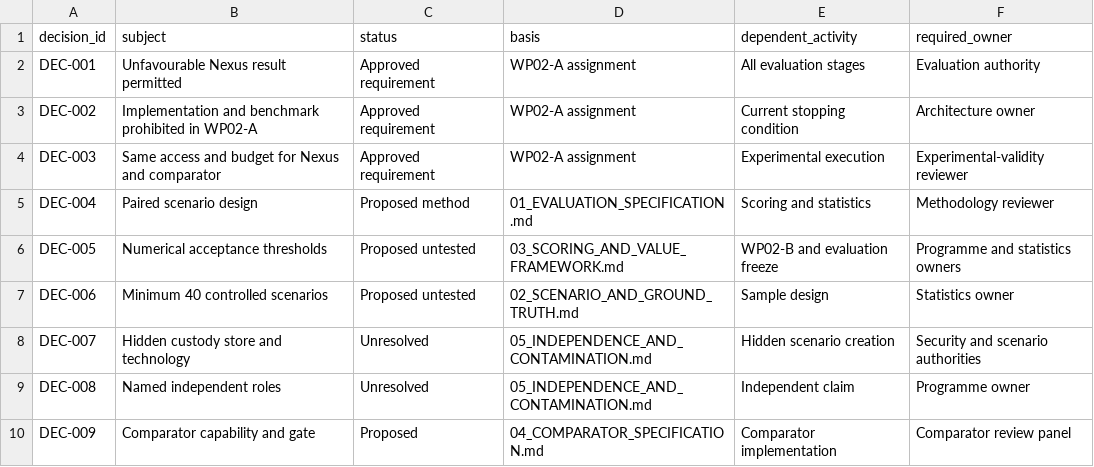
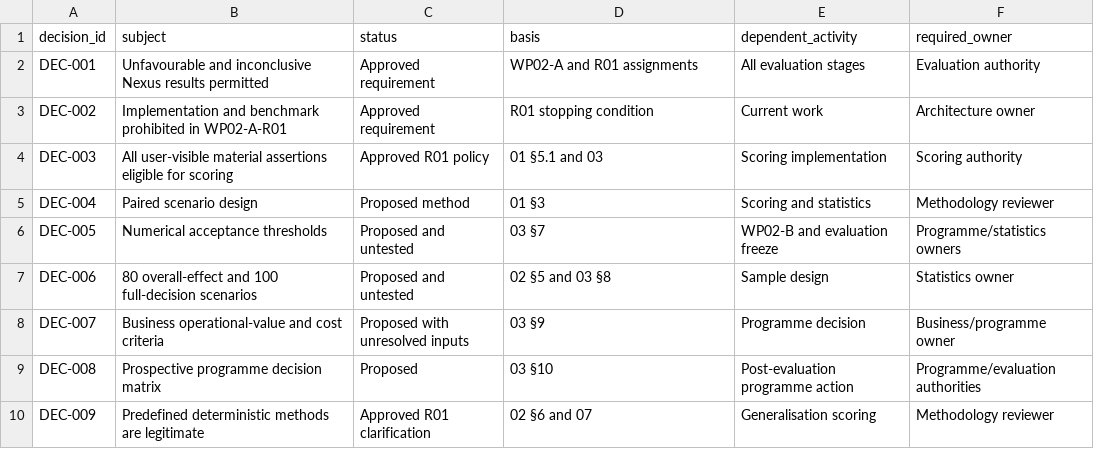
Before and after one commit to Seancy95/NexusNext, a CSV file: docs/B03-WP02-A/decision_status_register.csv, drawn as a sheet; only a part is shown; the diff covers the shown part only.

Commit message:
Correct WP02-A evaluation methodology

```diff
--- a/docs/B03-WP02-A/decision_status_register.csv
+++ b/docs/B03-WP02-A/decision_status_register.csv
@@ -1,10 +1,10 @@
 decision_id,subject,status,basis,dependent_activity,required_owner
-DEC-001,Unfavourable Nexus result permitted,Approved requirement,WP02-A assignment,All evaluation stages,Evaluation authority
-DEC-002,Implementation and benchmark prohibited in WP02-A,Approved requirement,WP02-A assignment,Current stopping condition,Architecture owner
-DEC-003,Same access and budget for Nexus and comparator,Approved requirement,WP02-A assignment,Experimental execution,Experimental-validity reviewer
-DEC-004,Paired scenario design,Proposed method,01_EVALUATION_SPECIFICATION.md,Scoring and statistics,Methodology reviewer
-DEC-005,Numerical acceptance thresholds,Proposed untested,03_SCORING_AND_VALUE_FRAMEWORK.md,WP02-B and evaluation freeze,Programme and statistics owners
-DEC-006,Minimum 40 controlled scenarios,Proposed untested,02_SCENARIO_AND_GROUND_TRUTH.md,Sample design,Statistics owner
-DEC-007,Hidden custody store and technology,Unresolved,05_INDEPENDENCE_AND_CONTAMINATION.md,Hidden scenario creation,Security and scenario authorities
-DEC-008,Named independent roles,Unresolved,05_INDEPENDENCE_AND_CONTAMINATION.md,Independent claim,Programme owner
-DEC-009,Comparator capability and gate,Proposed,04_COMPARATOR_SPECIFICATION.md,Comparator implementation,Comparator review panel
+DEC-001,Unfavourable and inconclusive Nexus results permitted,Approved requirement,WP02-A and R01 assignments,All evaluation stages,Evaluation authority
+DEC-002,Implementation and benchmark prohibited in WP02-A-R01,Approved requirement,R01 stopping condition,Current work,Architecture owner
+DEC-003,All user-visible material assertions eligible for scoring,Approved R01 policy,01 §5.1 and 03,Scoring implementation,Scoring authority
+DEC-004,Paired scenario design,Proposed method,01 §3,Scoring and statistics,Methodology reviewer
+DEC-005,Numerical acceptance thresholds,Proposed and untested,03 §7,WP02-B and evaluation freeze,Programme/statistics owners
+DEC-006,80 overall-effect and 100 full-decision scenarios,Proposed and untested,02 §5 and 03 §8,Sample design,Statistics owner
+DEC-007,Business operational-value and cost criteria,Proposed with unresolved inputs,03 §9,Programme decision,Business/programme owner
+DEC-008,Prospective programme decision matrix,Proposed,03 §10,Post-evaluation programme action,Programme/evaluation authorities
+DEC-009,Predefined deterministic methods are legitimate,Approved R01 clarification,02 §6 and 07,Generalisation scoring,Methodology reviewer
```
Also changed, not shown: 7 added rows and 7 edited cells elsewhere in this file, docs/B03-WP02-A/requirements_traceability.csv, 12 other files.
